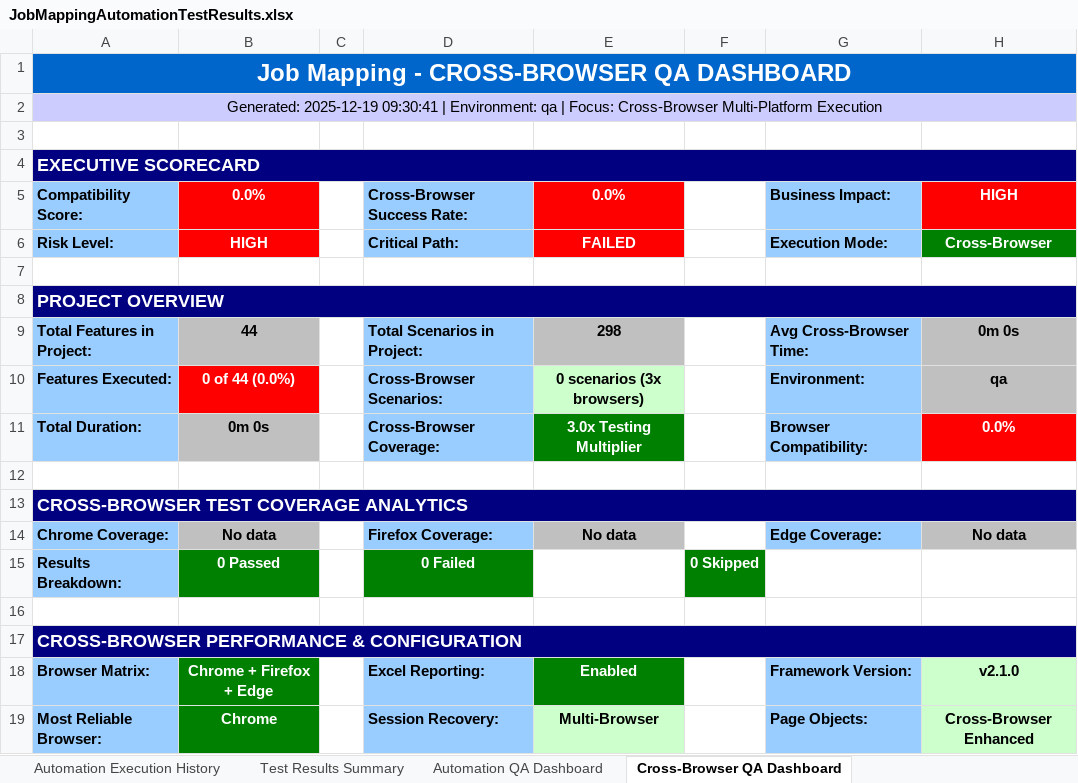
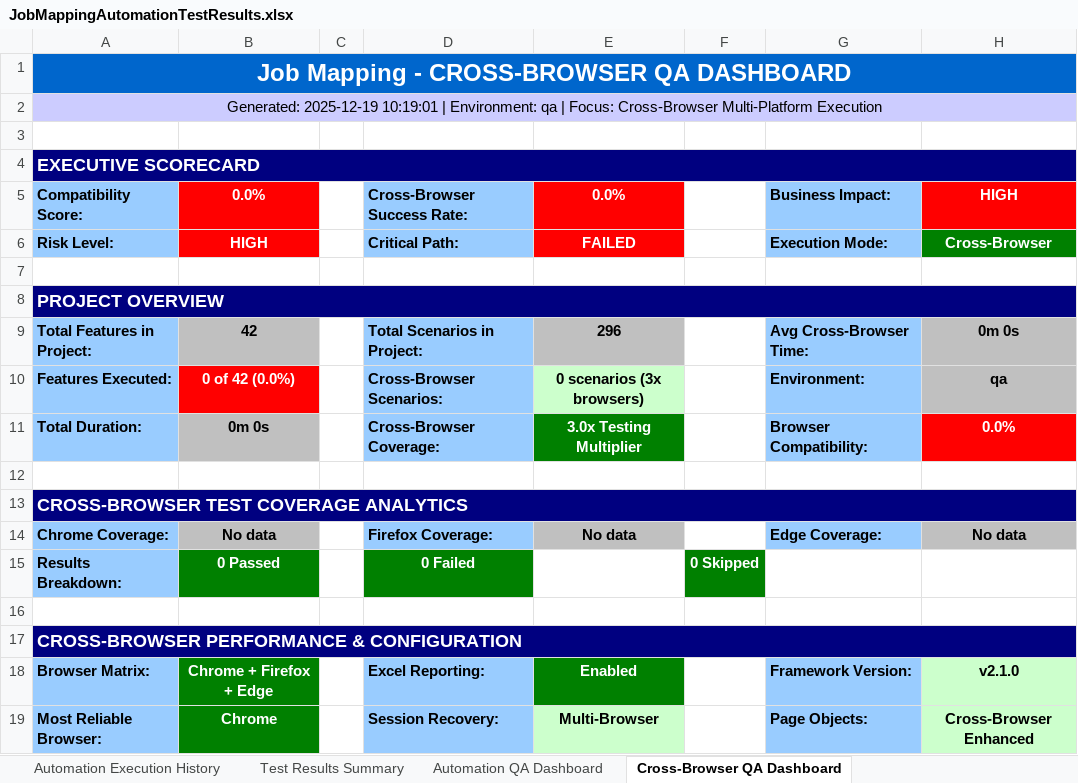
Before and after one commit to Naveen-moback-kf/JAM-e2e-automation, an Excel workbook: e2e-automation/ExcelReports/JobMappingAutomationTestResults.xlsx, sheet Cross-Browser QA Dashboard, drawn as a sheet; values as stored, in another font and other column widths than the file's, no borders; the diff names each change by its address in the sheet, - before the commit and + after, or states it on an @@ line.

```diff
--- a/e2e-automation/ExcelReports/JobMappingAutomationTestResults.xlsx (sheet Cross-Browser QA Dashboard)
+++ b/e2e-automation/ExcelReports/JobMappingAutomationTestResults.xlsx (sheet Cross-Browser QA Dashboard)
-A2: Generated: 2025-12-19 09:30:41 | Environment:…
+A2: Generated: 2025-12-19 10:19:01 | Environment:…
-B9: 44
+B9: 42
-E9: 298
+E9: 296
-B10: 0 of 44 (0.0%)
+B10: 0 of 42 (0.0%)
```
Also changed, not shown: sheet Test Results Summary, sheet Automation Execution History, sheet Automation QA Dashboard, 17 other files.
